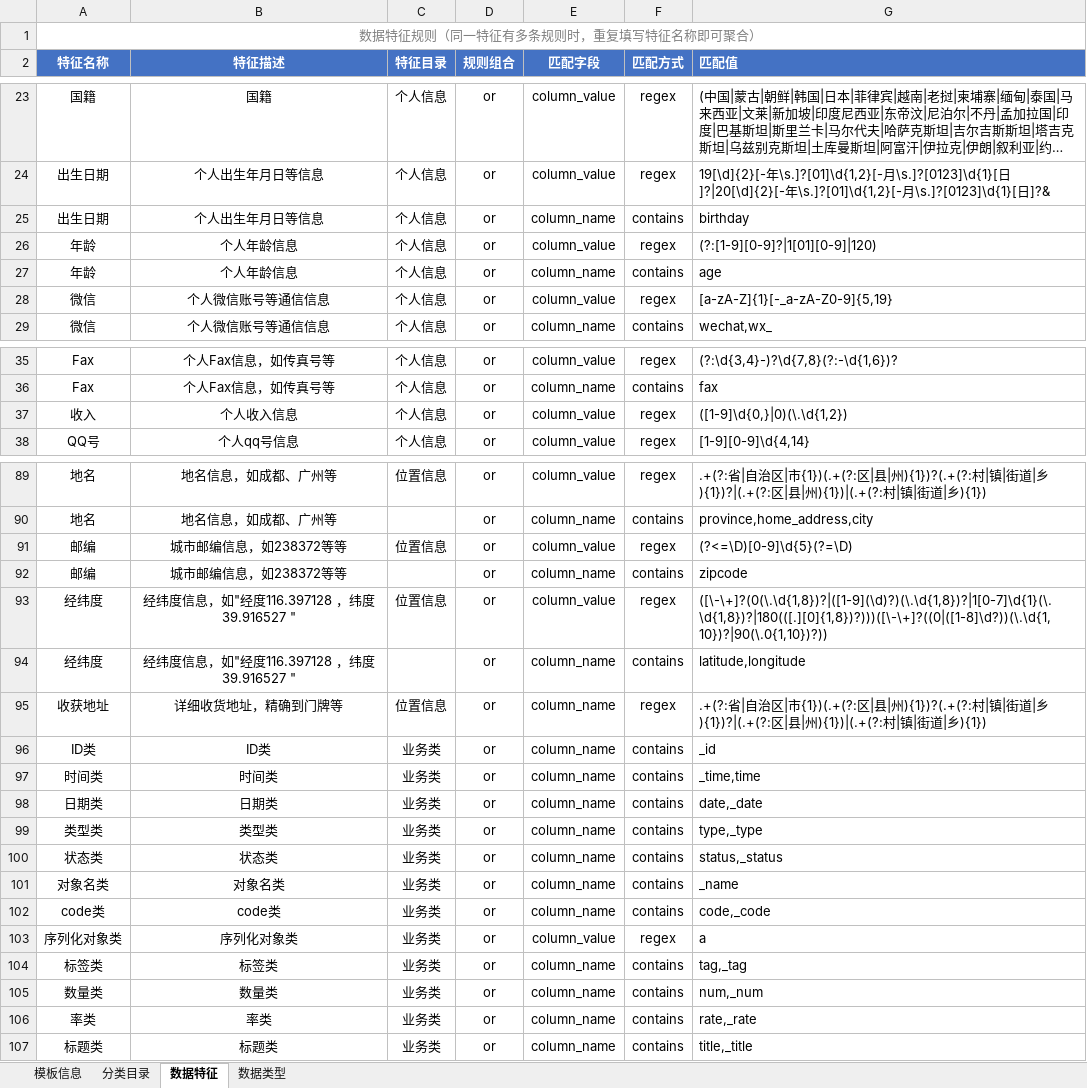
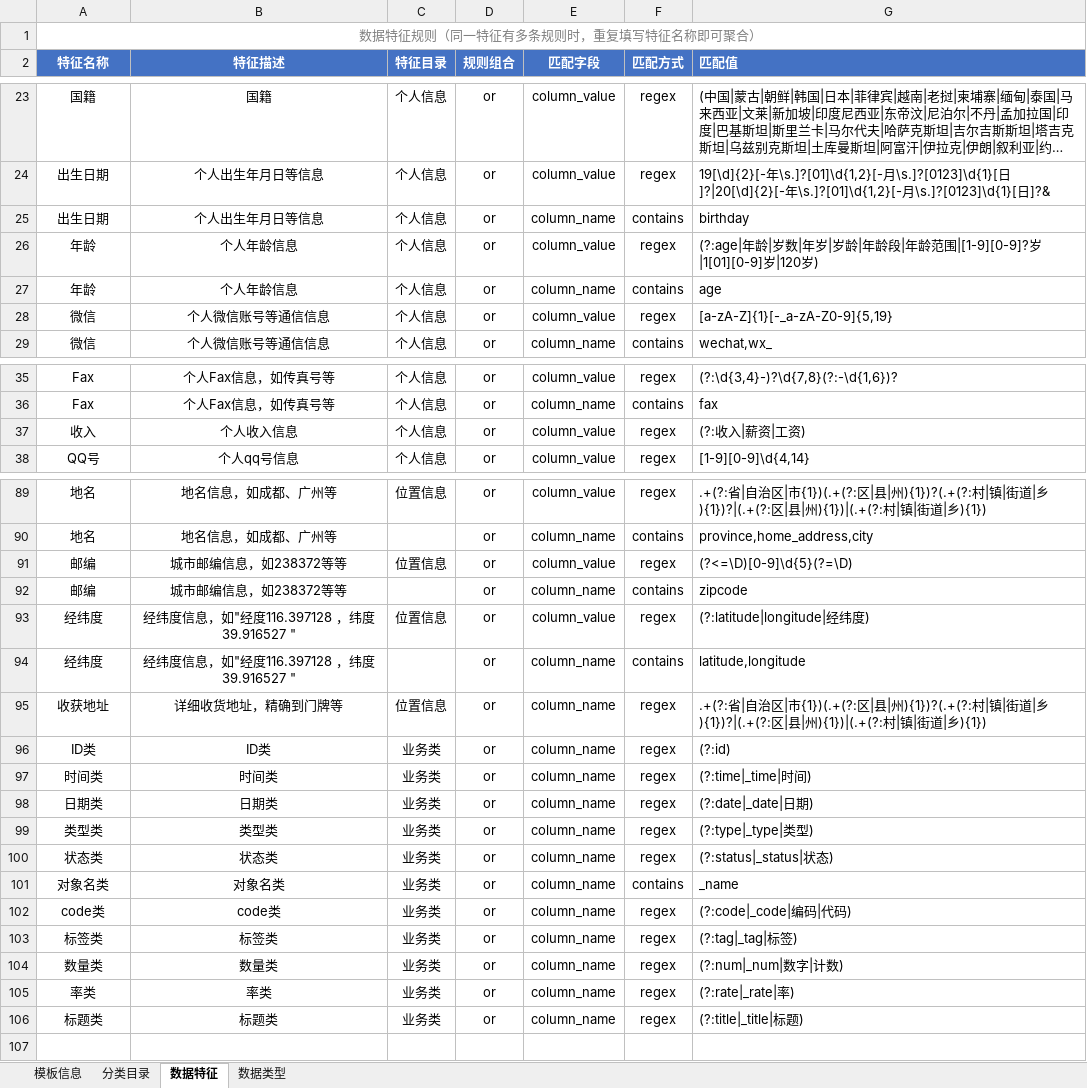
Before and after one commit to HaoY-l/mdcgs, an Excel workbook: TemplateExamples/通用模版.xlsx, sheet 数据特征, drawn as a sheet; only a part is shown, gaps mark what is left out; long unchanged cells end in …; values as stored, in another font and other column widths than the file's, no borders; removed rows and columns are numbered as before the commit, all else as after; the diff covers the shown part only; the diff names each change by its address in the sheet, - before the commit and + after, or states it on an @@ line.

Commit message:
优化规则

```diff
--- a/TemplateExamples/通用模版.xlsx (sheet 数据特征)
+++ b/TemplateExamples/通用模版.xlsx (sheet 数据特征)
-G26 (匹配值): (?:[1-9][0-9]?|1[01][0-9]|120)
+G26 (匹配值): (?:age|年龄|岁数|年岁|岁龄|年龄段|年龄范围|[1-9][0-9]?岁|1[01][0-9]岁|120岁)
-G37 (匹配值): ([1-9]\d{0,}|0)(\.\d{1,2})
+G37 (匹配值): (?:收入|薪资|工资)
-G93 (匹配值): ([\-\+]?(0(\.\d{1,8})?|([1-9](\d)?)(\.\d{1,8})?|1[0-7]\d{1}(\.\d{1,8})?|180(([.][0]{1,8})?)))([\-\+]?((0|([1-8]\d?))(\.\d{1,10})?|90(\.0{1,10})?))
+G93 (匹配值): (?:latitude|longitude|经纬度)
-F96:F100 (匹配方式): contains
+F96:F100 (匹配方式): regex
-G96 (匹配值): _id
+G96 (匹配值): (?:id)
-G97 (匹配值): _time,time
+G97 (匹配值): (?:time|_time|时间)
-G98 (匹配值): date,_date
+G98 (匹配值): (?:date|_date|日期)
-G99 (匹配值): type,_type
+G99 (匹配值): (?:type|_type|类型)
-G100 (匹配值): status,_status
+G100 (匹配值): (?:status|_status|状态)
-F102 (匹配方式): contains
+F102 (匹配方式): regex
-G102 (匹配值): code,_code
+G102 (匹配值): (?:code|_code|编码|代码)
-row 103: 序列化对象类 | 序列化对象类 | 业务类 | or | column_value | regex | a
-F103:F106 (匹配方式): contains
+F103:F106 (匹配方式): regex
-G103 (匹配值): tag,_tag
+G103 (匹配值): (?:tag|_tag|标签)
-G104 (匹配值): num,_num
+G104 (匹配值): (?:num|_num|数字|计数)
-G105 (匹配值): rate,_rate
+G105 (匹配值): (?:rate|_rate|率)
-G106 (匹配值): title,_title
+G106 (匹配值): (?:title|_title|标题)
```
Also changed, not shown: 23 edited cells elsewhere in this sheet, sheet 分类目录, sheet 数据类型.
